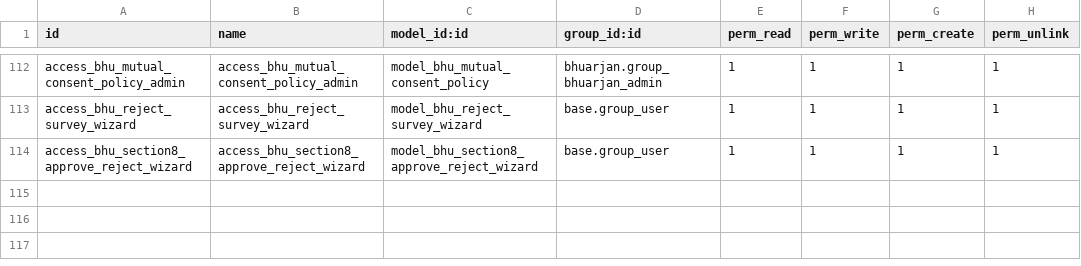
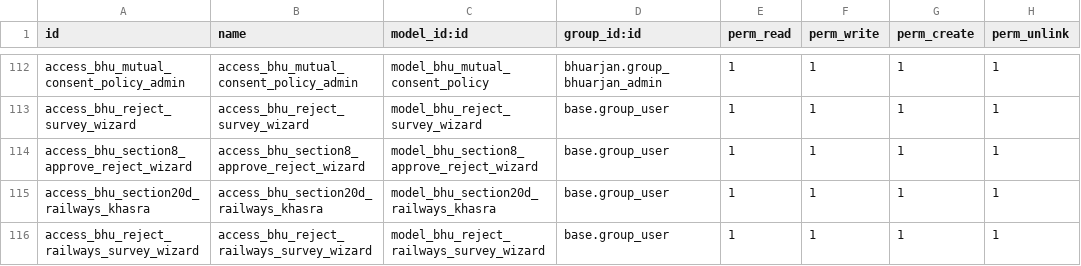
Before and after one commit to saurabhipro/bhuarjan_addons, a CSV file: bhuarjan/security/ir.model.access.csv, drawn as a sheet; only a part is shown, gaps mark what is left out; the diff names each change by its address in the sheet, - before the commit and + after, or states it on an @@ line.

Commit message:
NHAI Railways

```diff
--- a/bhuarjan/security/ir.model.access.csv
+++ b/bhuarjan/security/ir.model.access.csv
+row 115: access_bhu_section20d_railways_khasra | access_bhu_section20d_railways_khasra | model_bhu_section20d_railways_khasra | base.group_user | 1 | 1 | 1 | 1
+row 116: access_bhu_reject_railways_survey_wizard | access_bhu_reject_railways_survey_wizard | model_bhu_reject_railways_survey_wizard | base.group_user | 1 | 1 | 1 | 1
```
Also changed, not shown: 11 other files.
